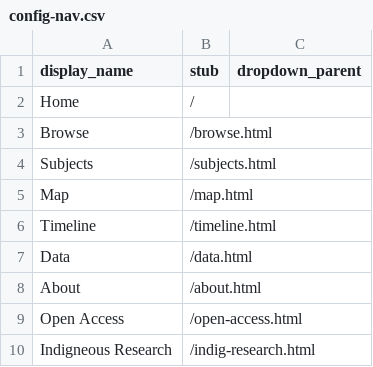
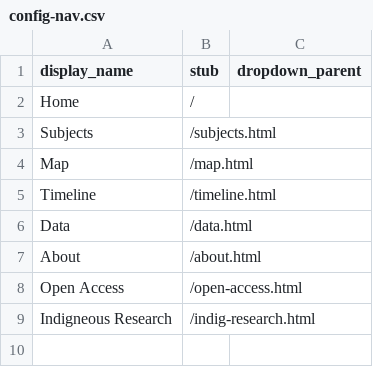
Before and after one commit to aaveryjj/indigenous-research, a CSV file: _data/config-nav.csv, drawn as a sheet; the diff names each change by its address in the sheet, - before the commit and + after, or states it on an @@ line.

Commit message:
Update config-nav.csv

```diff
--- a/_data/config-nav.csv
+++ b/_data/config-nav.csv
-row 3: Browse | /browse.html
```
